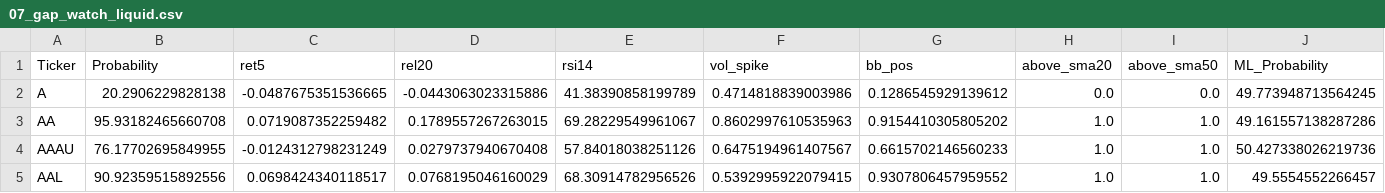
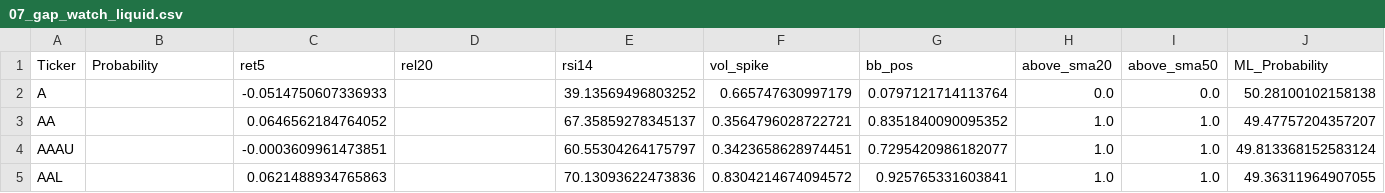
Before and after one commit to mox0716/Swing_Auto_Hybrid, a CSV file: out/07_gap_watch_liquid.csv, drawn as a sheet; only a part is shown; the diff covers the shown part only.

```diff
--- a/out/07_gap_watch_liquid.csv
+++ b/out/07_gap_watch_liquid.csv
@@ -1,5 +1,5 @@
 Ticker,Probability,ret5,rel20,rsi14,vol_spike,bb_pos,above_sma20,above_sma50,ML_Probability
-A,20.2906229828138,-0.0487675351536665,-0.0443063023315886,41.38390858199789,0.4714818839003986,0.1286545929139612,0.0,0.0,49.773948713564245
-AA,95.93182465660708,0.0719087352259482,0.1789557267263015,69.28229549961067,0.8602997610535963,0.9154410305805202,1.0,1.0,49.161557138287286
-AAAU,76.17702695849955,-0.0124312798231249,0.0279737940670408,57.84018038251126,0.6475194961407567,0.6615702146560233,1.0,1.0,50.427338026219736
-AAL,90.92359515892556,0.0698424340118517,0.0768195046160029,68.30914782956526,0.5392995922079415,0.9307806457959552,1.0,1.0,49.5554552266457
+A,,-0.0514750607336933,,39.13569496803252,0.665747630997179,0.0797121714113764,0.0,0.0,50.28100102158138
+AA,,0.0646562184764052,,67.35859278345137,0.3564796028722721,0.8351840090095352,1.0,1.0,49.47757204357207
+AAAU,,-0.0003609961473851,,60.55304264175797,0.3423658628974451,0.7295420986182077,1.0,1.0,49.813368152583124
+AAL,,0.0621488934765863,,70.13093622473836,0.8304214674094572,0.925765331603841,1.0,1.0,49.36311964907055
```
Also changed, not shown: 87 edited cells elsewhere in this file, out/03_unusual_volume_liquid.csv, out/08_overbought.csv, 1 other file.
